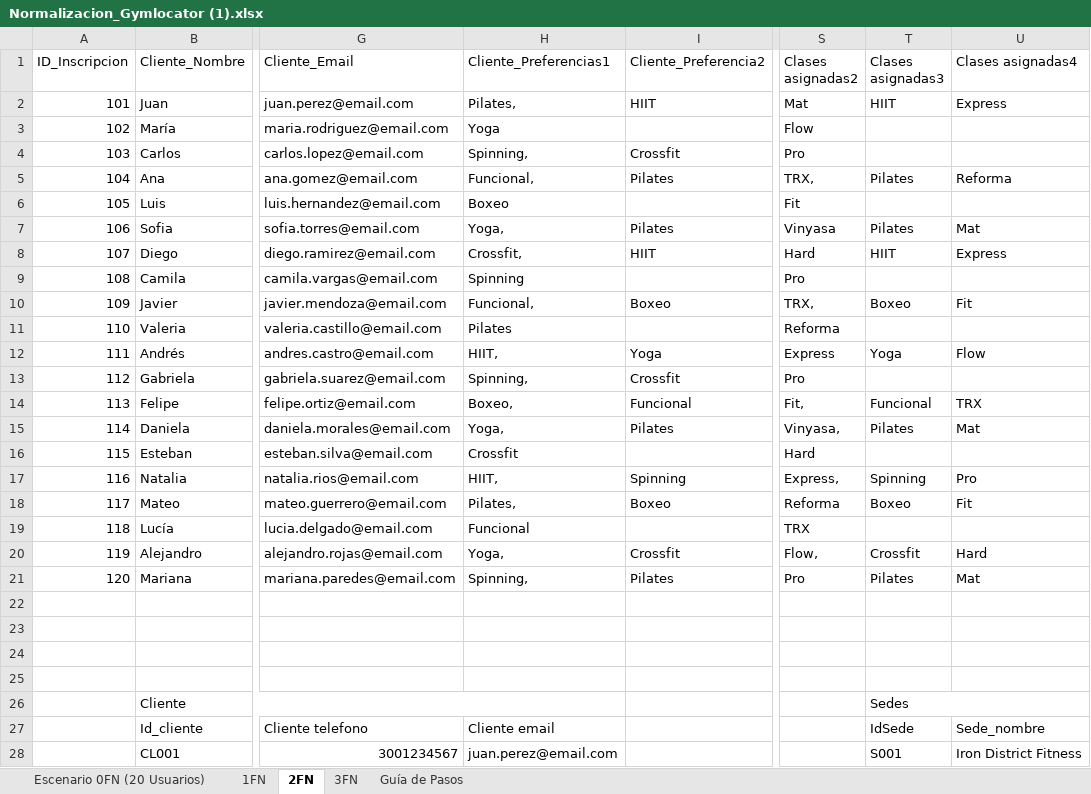
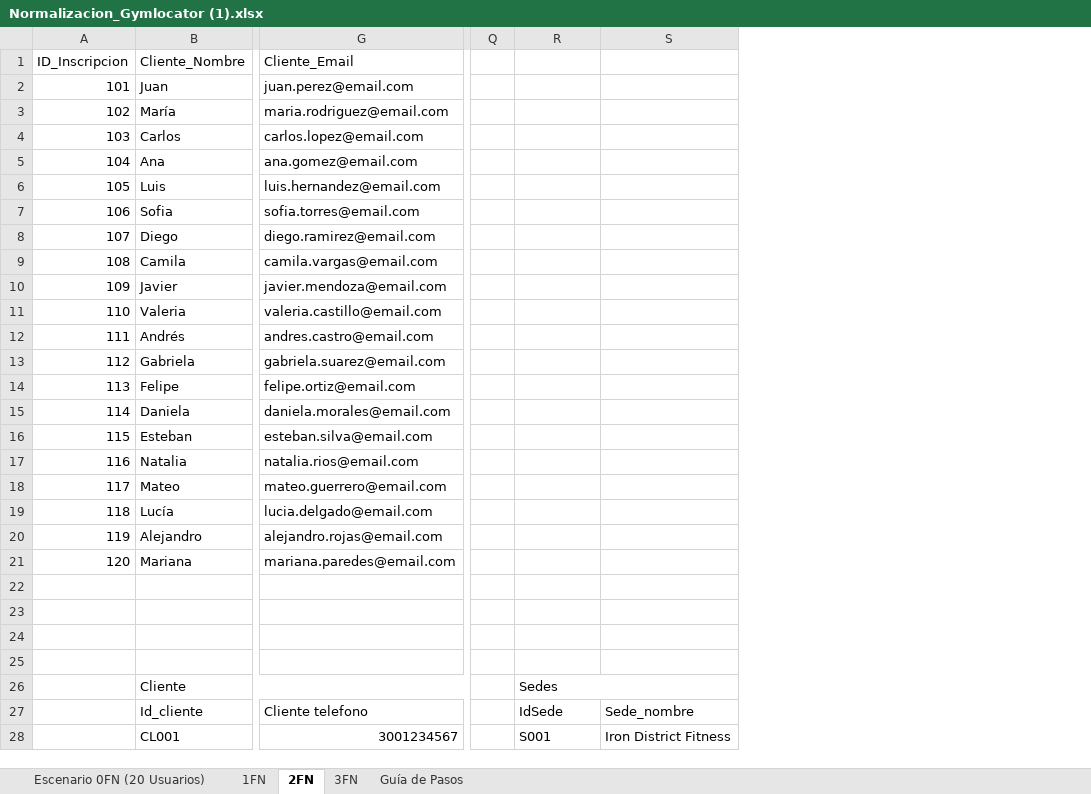
Before and after one commit to JuanCa092/Proyecto-Gym, an Excel workbook: Diagramas/Normalizacion base de datos/Normalizacion_Gymlocator (1).xlsx, sheet 2FN, drawn as a sheet; only a part is shown, gaps mark what is left out; values as stored, in another font and other column widths than the file's, no cell formats; removed rows and columns are numbered as before the commit, all else as after; the diff covers the shown part only; the diff names each change by its address in the sheet, - before the commit and + after, or states it on an @@ line.

```diff
--- a/Diagramas/Normalizacion base de datos/Normalizacion_Gymlocator (1).xlsx (sheet 2FN)
+++ b/Diagramas/Normalizacion base de datos/Normalizacion_Gymlocator (1).xlsx (sheet 2FN)
-column H (Cliente_Preferencias1), rows 2-28: Pilates, | Yoga | Spinning, | Funcional, | Boxeo | Yoga, | Crossfit, | Spinning | Funcional, | Pilates | HIIT, | Spinning, | Boxeo, | Yoga, | Crossfit | HIIT, | Pilates, | Funcional | Yoga, | Spinning, |  |  |  |  |  | Cliente email | juan.perez@email.com
-column I (Cliente_Preferencia2), rows 2-21: HIIT |  | Crossfit | Pilates |  | Pilates | HIIT |  | Boxeo |  | Yoga | Crossfit | Funcional | Pilates |  | Spinning | Boxeo |  | Crossfit | Pilates
-column S (Clases asignadas2), rows 2-21: Mat | Flow | Pro | TRX, | Fit | Vinyasa | Hard | Pro | TRX, | Reforma | Express | Pro | Fit, | Vinyasa, | Hard | Express, | Reforma | TRX | Flow, | Pro
+column Q, empty
-R1: Clases asignadas3
+R1: (empty)
-S1: Clases asignadas4
+S1: (empty)
-R2: HIIT
+R2: (empty)
-S2: Express
+S2: (empty)
-R5: Pilates
+R5: (empty)
-S5: Reforma
+S5: (empty)
-R7: Pilates
+R7: (empty)
-S7: Mat
+S7: (empty)
-R8: HIIT
+R8: (empty)
-S8: Express
+S8: (empty)
-R10: Boxeo
+R10: (empty)
-S10: Fit
+S10: (empty)
-R12: Yoga
+R12: (empty)
-S12: Flow
+S12: (empty)
-R14: Funcional
+R14: (empty)
-S14: TRX
+S14: (empty)
-R15: Pilates
+R15: (empty)
-S15: Mat
+S15: (empty)
-R17: Spinning
+R17: (empty)
-S17: Pro
+S17: (empty)
-R18: Boxeo
+R18: (empty)
-S18: Fit
+S18: (empty)
-R20: Crossfit
+R20: (empty)
-S20: Hard
+S20: (empty)
-R21: Pilates
+R21: (empty)
-S21: Mat
+S21: (empty)
```
Also changed, not shown: 31 added rows, 48 removed rows, 22 edited cells and merged cells elsewhere in this sheet, sheet 3FN, sheet 1FN, sheet Escenario 0FN (20 Usuarios), cell formats.
